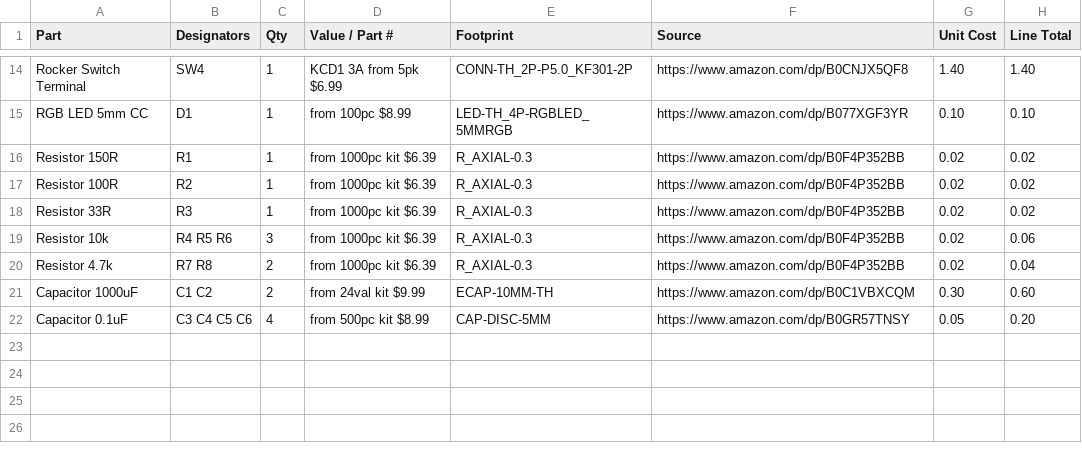
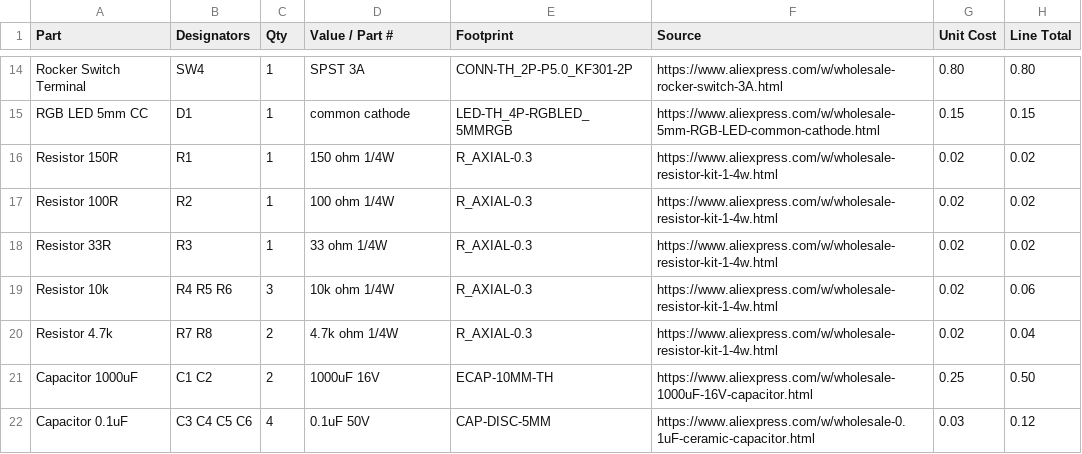
Before and after one commit to nadellasripad11/buddy, a CSV file: hardware/exports/bom.csv, drawn as a sheet; only a part is shown, gaps mark what is left out; the diff covers the shown part only; the diff names each change by its address in the sheet, - before the commit and + after, or states it on an @@ line.

```diff
--- a/hardware/exports/bom.csv
+++ b/hardware/exports/bom.csv
-D14 (Value / Part #): KCD1 3A from 5pk $6.99
+D14 (Value / Part #): SPST 3A
-F14 (Source): https://www.amazon.com/dp/B0CNJX5QF8
+F14 (Source): https://www.aliexpress.com/w/wholesale-rocker-switch-3A.html
-G14 (Unit Cost): 1.40
+G14 (Unit Cost): 0.80
-H14 (Line Total): 1.40
+H14 (Line Total): 0.80
-D15 (Value / Part #): from 100pc $8.99
+D15 (Value / Part #): common cathode
-F15 (Source): https://www.amazon.com/dp/B077XGF3YR
+F15 (Source): https://www.aliexpress.com/w/wholesale-5mm-RGB-LED-common-cathode.html
-G15 (Unit Cost): 0.10
+G15 (Unit Cost): 0.15
-H15 (Line Total): 0.10
+H15 (Line Total): 0.15
-D16 (Value / Part #): from 1000pc kit $6.39
+D16 (Value / Part #): 150 ohm 1/4W
-F16:F20 (Source): https://www.amazon.com/dp/B0F4P352BB
+F16:F20 (Source): https://www.aliexpress.com/w/wholesale-resistor-kit-1-4w.html
-D17 (Value / Part #): from 1000pc kit $6.39
+D17 (Value / Part #): 100 ohm 1/4W
-D18 (Value / Part #): from 1000pc kit $6.39
+D18 (Value / Part #): 33 ohm 1/4W
-D19 (Value / Part #): from 1000pc kit $6.39
+D19 (Value / Part #): 10k ohm 1/4W
-D20 (Value / Part #): from 1000pc kit $6.39
+D20 (Value / Part #): 4.7k ohm 1/4W
-D21 (Value / Part #): from 24val kit $9.99
+D21 (Value / Part #): 1000uF 16V
-F21 (Source): https://www.amazon.com/dp/B0C1VBXCQM
+F21 (Source): https://www.aliexpress.com/w/wholesale-1000uF-16V-capacitor.html
-G21 (Unit Cost): 0.30
+G21 (Unit Cost): 0.25
-H21 (Line Total): 0.60
+H21 (Line Total): 0.50
-D22 (Value / Part #): from 500pc kit $8.99
+D22 (Value / Part #): 0.1uF 50V
-F22 (Source): https://www.amazon.com/dp/B0GR57TNSY
+F22 (Source): https://www.aliexpress.com/w/wholesale-0.1uF-ceramic-capacitor.html
-G22 (Unit Cost): 0.05
+G22 (Unit Cost): 0.03
-H22 (Line Total): 0.20
+H22 (Line Total): 0.12
```
Also changed, not shown: 43 edited cells elsewhere in this file.
